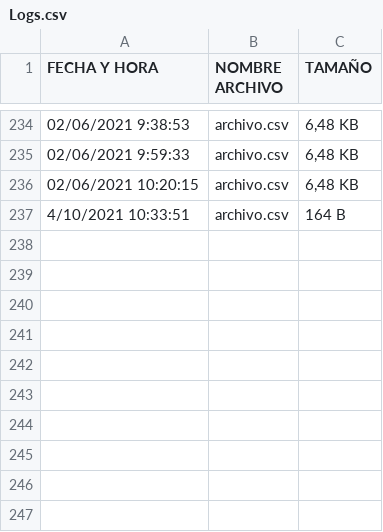
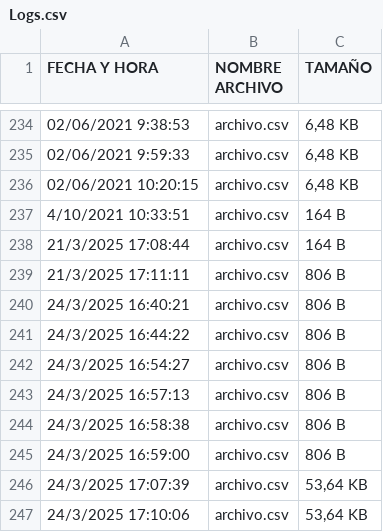
Before and after one commit to MatiasSequila23/Cargar_Archivo, a CSV file: Cargar_Archivo/bin/Debug/Logs/Logs.csv, drawn as a sheet; only a part is shown, gaps mark what is left out.

Commit message:
Mysql.data

```diff
--- a/Cargar_Archivo/bin/Debug/Logs/Logs.csv
+++ b/Cargar_Archivo/bin/Debug/Logs/Logs.csv
@@ -237 +237,11 @@ FECHA Y HORA|NOMBRE ARCHIVO|TAMAÑO
 4/10/2021 10:33:51|archivo.csv|164 B
+21/3/2025 17:08:44|archivo.csv|164 B
+21/3/2025 17:11:11|archivo.csv|806 B
+24/3/2025 16:40:21|archivo.csv|806 B
+24/3/2025 16:44:22|archivo.csv|806 B
+24/3/2025 16:54:27|archivo.csv|806 B
+24/3/2025 16:57:13|archivo.csv|806 B
+24/3/2025 16:58:38|archivo.csv|806 B
+24/3/2025 16:59:00|archivo.csv|806 B
+24/3/2025 17:07:39|archivo.csv|53,64 KB
+24/3/2025 17:10:06|archivo.csv|53,64 KB
```
Also changed, not shown: 59 other files.
